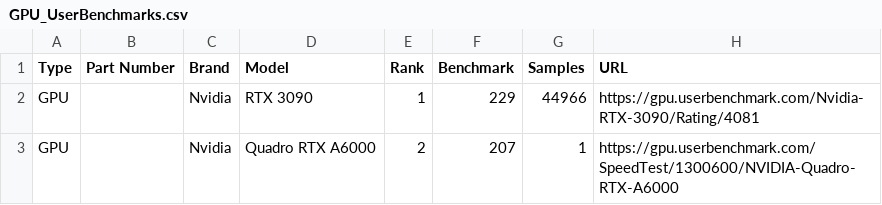
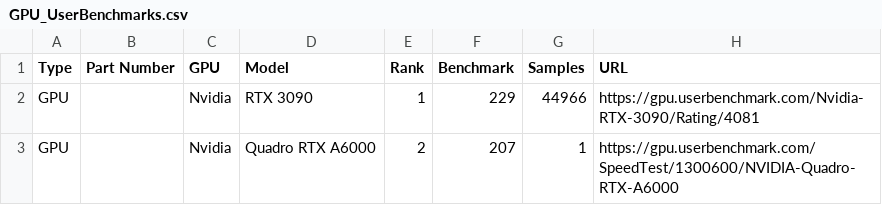
Before and after one commit to kongeee/internship_e-commerce, a CSV file: benchmarks/GPU_UserBenchmarks.csv, drawn as a sheet; only a part is shown.

```diff
--- a/benchmarks/GPU_UserBenchmarks.csv
+++ b/benchmarks/GPU_UserBenchmarks.csv
@@ -1,2 +1,2 @@
-Type,Part Number,Brand,Model,Rank,Benchmark,Samples,URL
+Type,Part Number,GPU,Model,Rank,Benchmark,Samples,URL
 GPU,,Nvidia,RTX 3090,1,229,44966,https://gpu.userbenchmark.com/Nvidia-RTX-3090/Rating/4081
```
Also changed, not shown: benchmarks/CPU_UserBenchmarks.csv, 12 other files.
